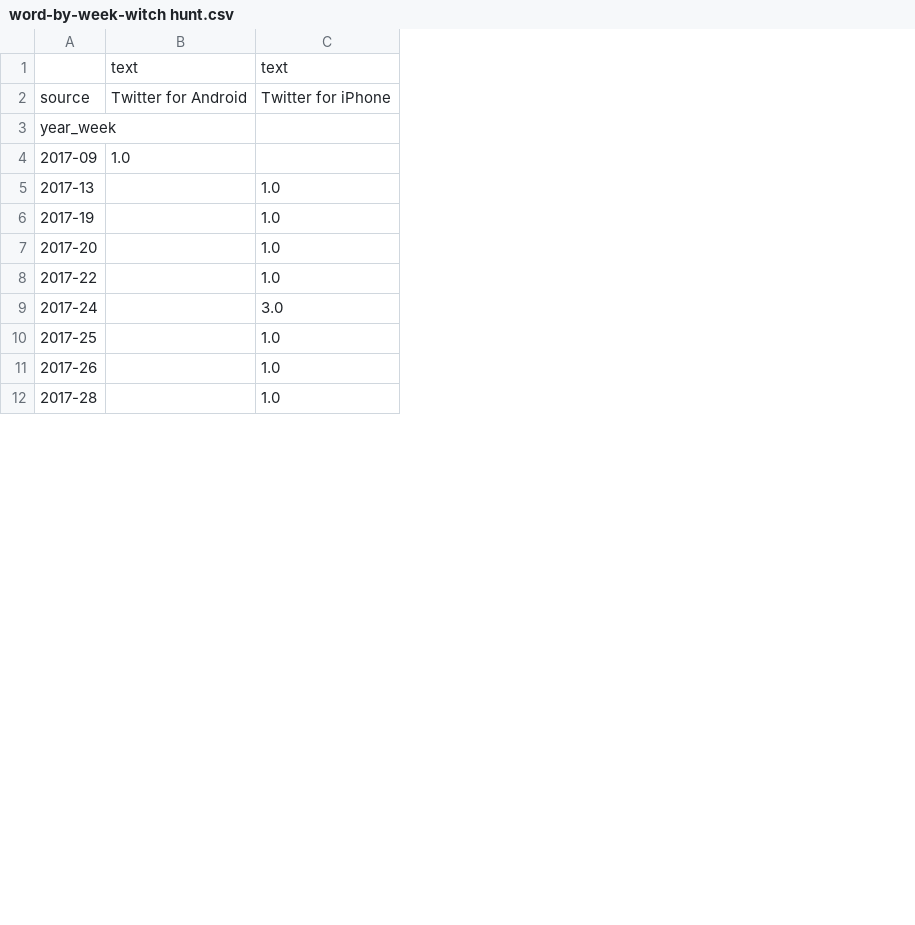
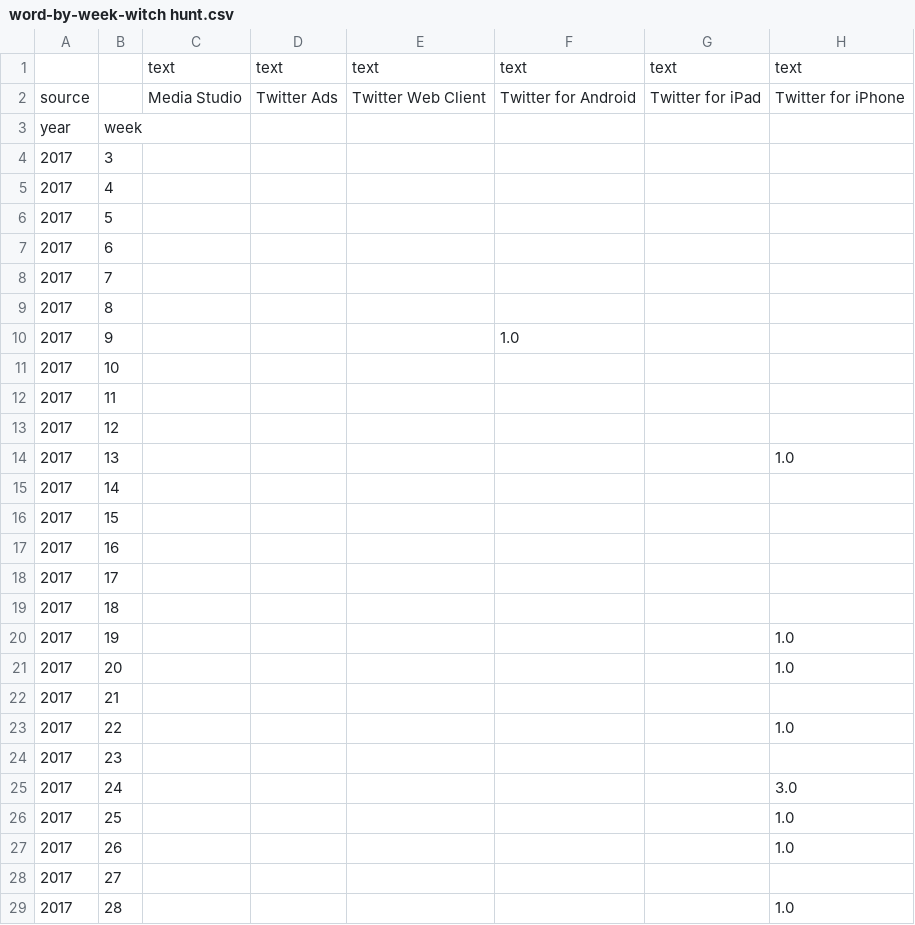
Before and after one commit to nprapps/trump-tweet-analysis, a CSV file: output/word-by-week-witch hunt.csv, drawn as a sheet; only a part is shown; removed rows and columns are numbered as before the commit, all else as after; the diff covers the shown part only; the diff names each change by its address in the sheet, - before the commit and + after, or states it on an @@ line.

Commit message:
update source data, get agg by week finally working

```diff
--- a/output/word-by-week-witch hunt.csv
+++ b/output/word-by-week-witch hunt.csv
-column A, rows 2-12: source | year_week | 2017-09 | 2017-13 | 2017-19 | 2017-20 | 2017-22 | 2017-24 | 2017-25 | 2017-26 | 2017-28
+column A, rows 2-3: source | year; row 10: 2017; rows 20-21: 2017 | 2017; rows 23-27: all 2017; row 29: 2017
+column B, row 3: week; row 10: 9; rows 20-21: 19 | 20; rows 23-27: 22 | 23 | 24 | 25 | 26; row 29: 28
+column C, rows 1-2: text | Media Studio
+column D, rows 1-2: text | Twitter Ads
+column E, rows 1-2: text | Twitter Web Client
+column G, rows 1-2: text | Twitter for iPad
+row 4: 2017 | 3
+row 5: 2017 | 4
+row 6: 2017 | 5
+row 7: 2017 | 6
+row 8: 2017 | 7
+row 9: 2017 | 8
+row 11: 2017 | 10
+row 12: 2017 | 11
+row 13: 2017 | 12
+row 14: 2017 | 13 |  |  |  |  |  | 1.0
+row 15: 2017 | 14
+row 16: 2017 | 15
+row 17: 2017 | 16
+row 18: 2017 | 17
+row 19: 2017 | 18
+row 22: 2017 | 21
-H24: 1.0
+H24: (empty)
+row 28: 2017 | 27
```
Also changed, not shown: 30 added rows and 2 edited cells elsewhere in this file, output/tweetsperweek-by-device.csv, output/word-by-week-election.csv, 18 other files.
